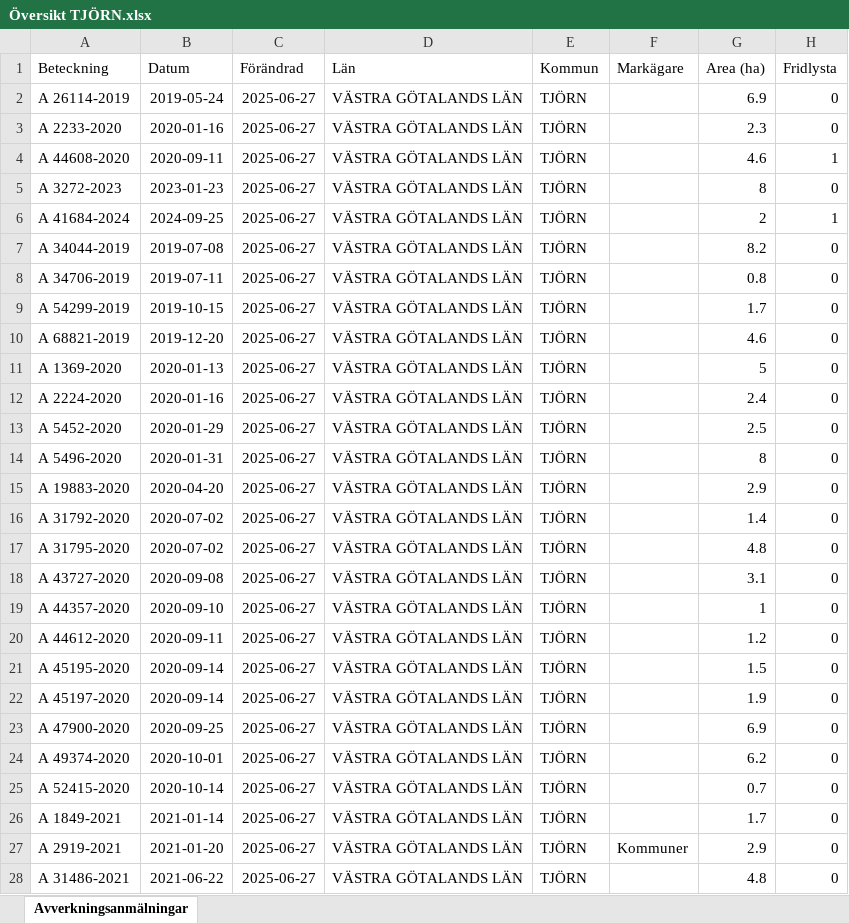
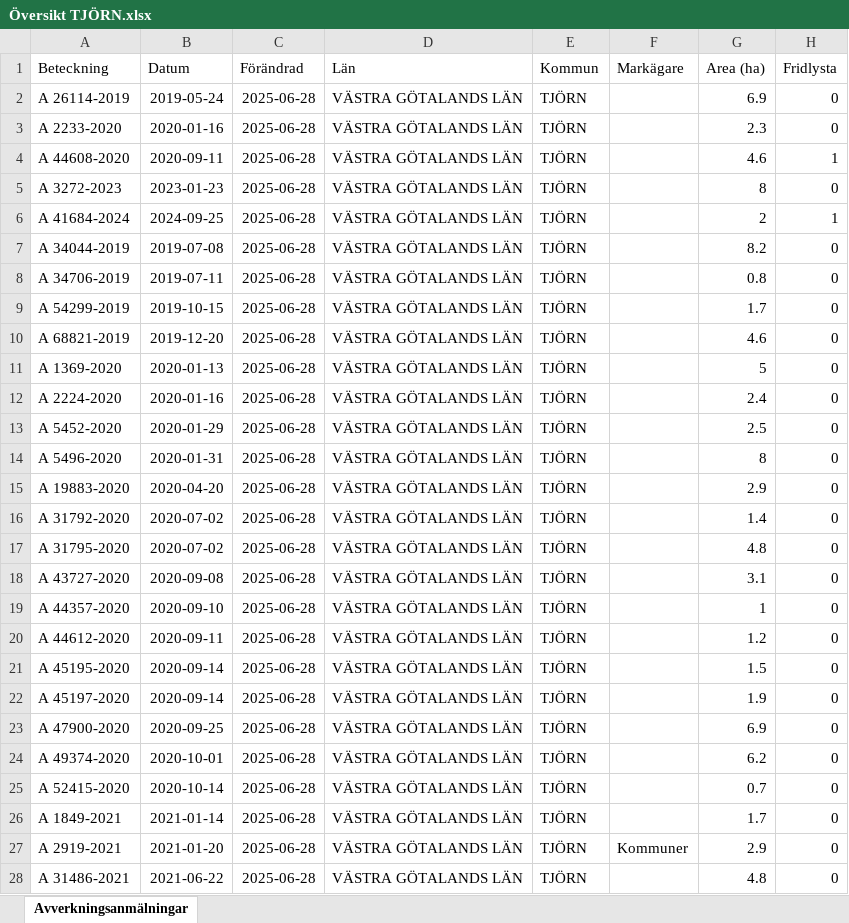
Before and after one commit to klasma/Logging_1419, an Excel workbook: Översikt TJÖRN.xlsx, sheet Avverkningsanmälningar, drawn as a sheet; only a part is shown; values as stored, in another font and other column widths than the file's, no borders; the diff covers the shown part only; the diff names each change by its address in the sheet, - before the commit and + after, or states it on an @@ line.

```diff
--- a/Översikt TJÖRN.xlsx (sheet Avverkningsanmälningar)
+++ b/Översikt TJÖRN.xlsx (sheet Avverkningsanmälningar)
-C2:C28 (Förändrad): 2025-06-27
+C2:C28 (Förändrad): 2025-06-28
```
Also changed, not shown: 25 edited cells elsewhere in this sheet, artfynd/A 2233-2020 artfynd.xlsx, artfynd/A 26114-2019 artfynd.xlsx, 24 other files.
